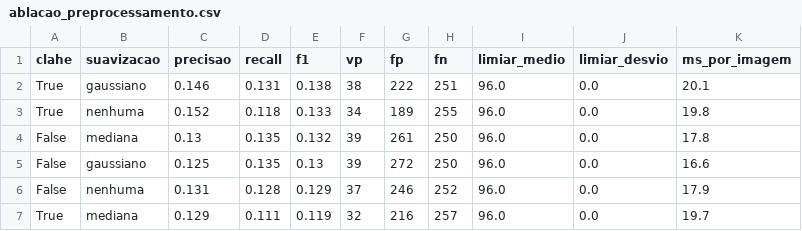
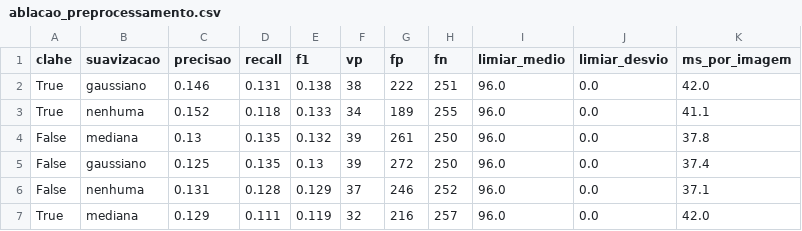
Before and after one commit to CaioHenri99/aed-visao-placas-transito, a CSV file: outputs/ablacao_preprocessamento.csv, drawn as a sheet.

```diff
--- a/outputs/ablacao_preprocessamento.csv
+++ b/outputs/ablacao_preprocessamento.csv
@@ -1,7 +1,7 @@
 clahe,suavizacao,precisao,recall,f1,vp,fp,fn,limiar_medio,limiar_desvio,ms_por_imagem
-True,gaussiano,0.146,0.131,0.138,38,222,251,96.0,0.0,20.1
-True,nenhuma,0.152,0.118,0.133,34,189,255,96.0,0.0,19.8
-False,mediana,0.13,0.135,0.132,39,261,250,96.0,0.0,17.8
-False,gaussiano,0.125,0.135,0.13,39,272,250,96.0,0.0,16.6
-False,nenhuma,0.131,0.128,0.129,37,246,252,96.0,0.0,17.9
-True,mediana,0.129,0.111,0.119,32,216,257,96.0,0.0,19.7
+True,gaussiano,0.146,0.131,0.138,38,222,251,96.0,0.0,42.0
+True,nenhuma,0.152,0.118,0.133,34,189,255,96.0,0.0,41.1
+False,mediana,0.13,0.135,0.132,39,261,250,96.0,0.0,37.8
+False,gaussiano,0.125,0.135,0.13,39,272,250,96.0,0.0,37.4
+False,nenhuma,0.131,0.128,0.129,37,246,252,96.0,0.0,37.1
+True,mediana,0.129,0.111,0.119,32,216,257,96.0,0.0,42.0
```
Also changed, not shown: outputs/busca_em_grade.csv, outputs/comparacao_limiarizacao.csv, 21 other files.
